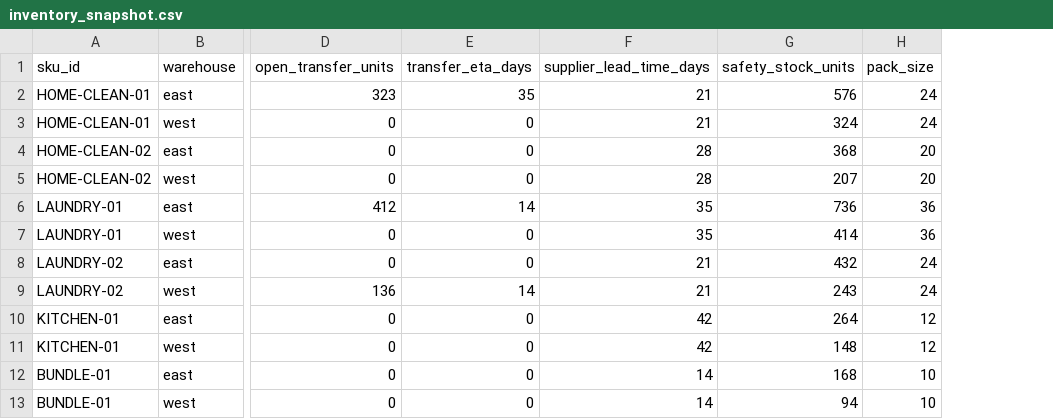
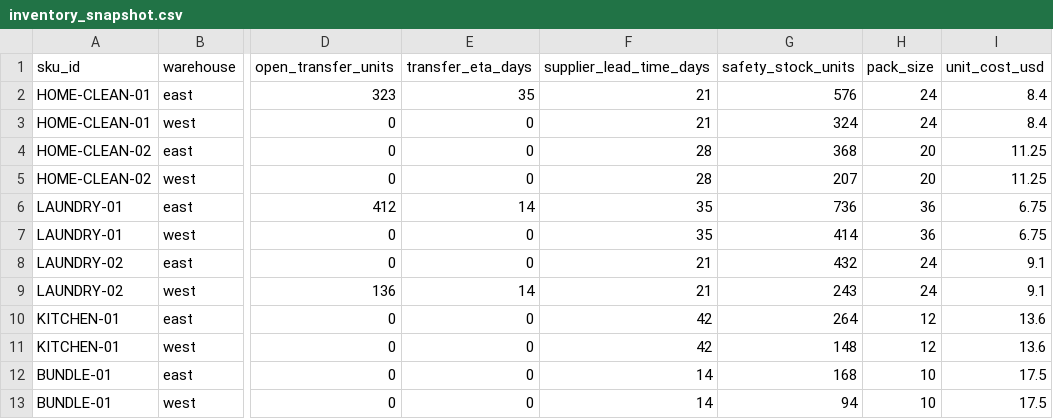
Before and after one commit to pratyushdhakad/inventory-decision-engine, a CSV file: data/inventory_snapshot.csv, drawn as a sheet; only a part is shown, gaps mark what is left out; the diff names each change by its address in the sheet, - before the commit and + after, or states it on an @@ line.

Commit message:
Add synthetic inventory cost assumptions

```diff
--- a/data/inventory_snapshot.csv
+++ b/data/inventory_snapshot.csv
+column I (unit_cost_usd), rows 2-13: 8.4 | 8.4 | 11.25 | 11.25 | 6.75 | 6.75 | 9.1 | 9.1 | 13.6 | 13.6 | 17.5 | 17.5
```
